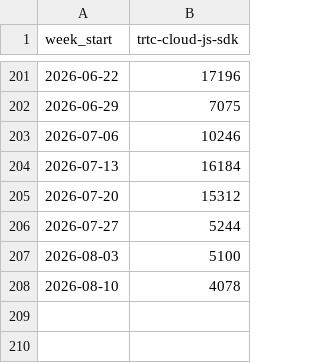
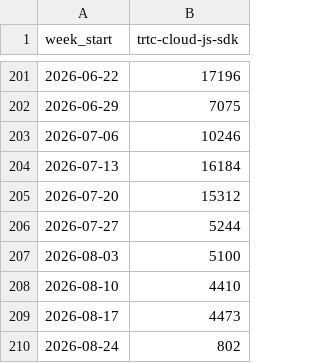
Before and after one commit to zheminlin266/Agora_API_Research, a CSV file: public/data/dev-npm-downloads/Data/rtc_competitor_npm_weekly_downloads.csv, drawn as a sheet; only a part is shown, gaps mark what is left out.

```diff
--- a/public/data/dev-npm-downloads/Data/rtc_competitor_npm_weekly_downloads.csv
+++ b/public/data/dev-npm-downloads/Data/rtc_competitor_npm_weekly_downloads.csv
@@ -207,2 +207,4 @@ week_start,trtc-cloud-js-sdk
 2026-08-03,5100
-2026-08-10,4078
+2026-08-10,4410
+2026-08-17,4473
+2026-08-24,802
```
Also changed, not shown: public/data/dev-npm-downloads/Data/agora_npm_weekly_downloads.csv, public/data/dev-npm-downloads/Data/agora_pypi_weekly_downloads.csv, 9 other files.
